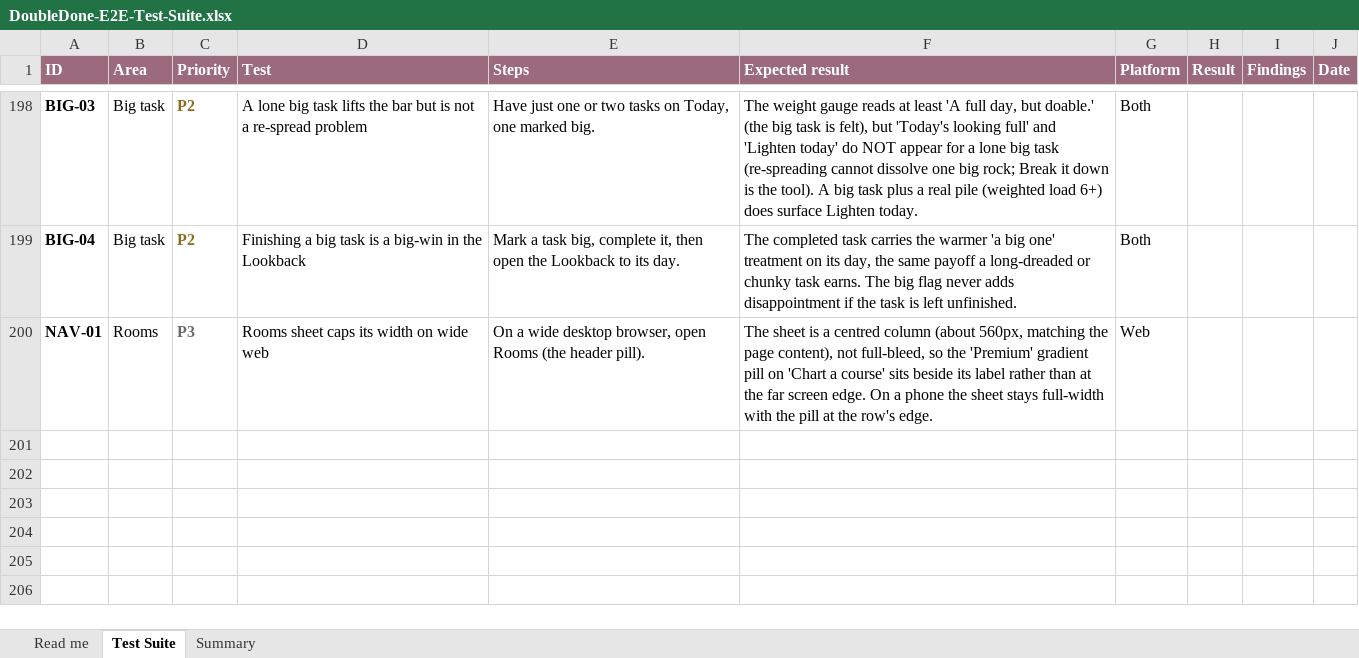
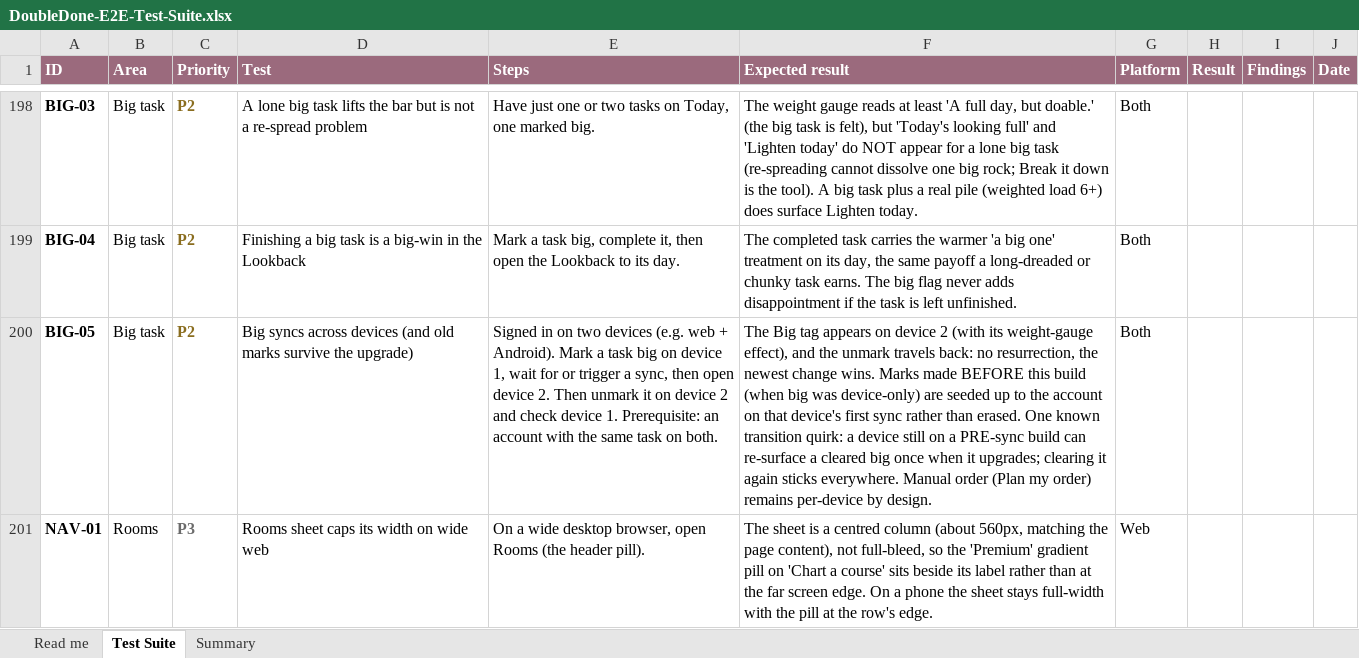
Before and after one commit to melroyds/doubledone, an Excel workbook: docs/qa/DoubleDone-E2E-Test-Suite.xlsx, sheet Test Suite, drawn as a sheet; only a part is shown, gaps mark what is left out; values as stored, in another font and other column widths than the file's, no borders; conditional formats not drawn; the diff names each change by its address in the sheet, - before the commit and + after, or states it on an @@ line.

```diff
--- a/docs/qa/DoubleDone-E2E-Test-Suite.xlsx (sheet Test Suite)
+++ b/docs/qa/DoubleDone-E2E-Test-Suite.xlsx (sheet Test Suite)
+row 200: BIG-05 | Big task | P2 | Big syncs across devices (and old marks survive the upgrade) | Signed in on two devices (e.g. web + Android). Mark a task big on device 1, wait for or trigger a sync, then open device 2. Then unmark it on device 2 and check device 1. Prerequisite: an account with the same task on both. | The Big tag appears on device 2 (with its weight-gauge effect), and the unmark travels back: no resurrection, the newest change wins. Marks made BEFORE this build (when big was device-only) are seeded up to the account on that device's first sync rather than erased. One known transition quirk: a device still on a PRE-sync build can re-surface a cleared big once when it upgrades; clearing it again sticks everywhere. Manual order (Plan my order) remains per-device by design. | Both
```
Also changed, not shown: sheet Summary, 12 other files.
